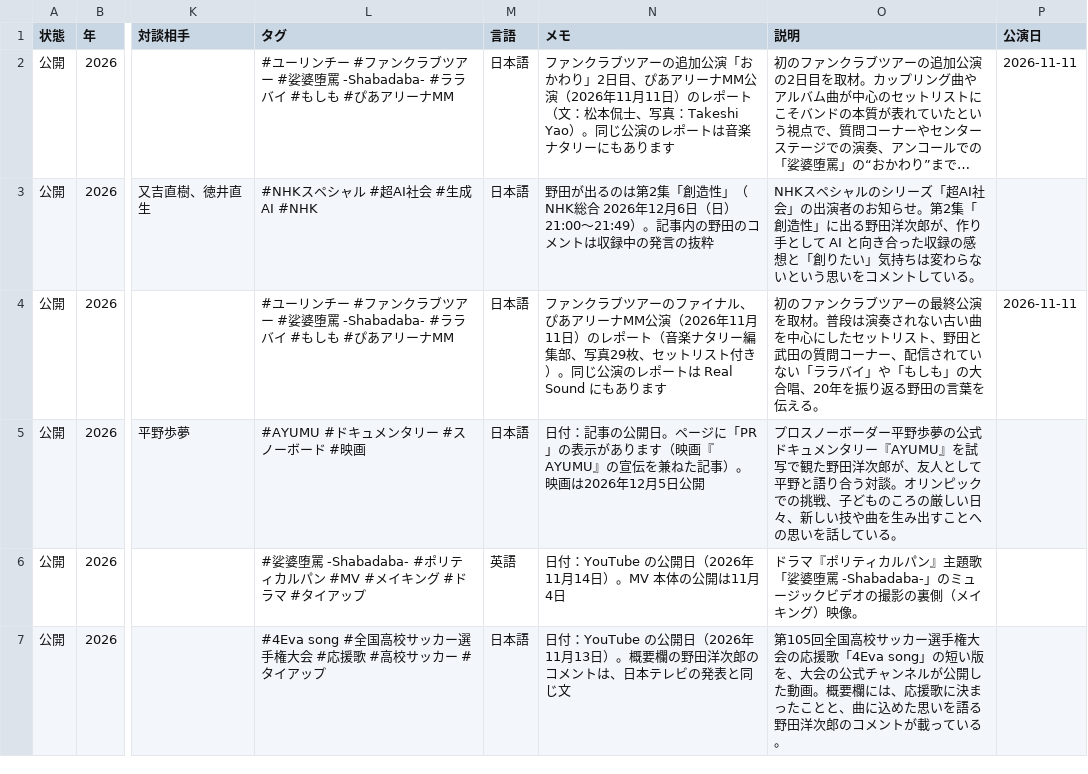
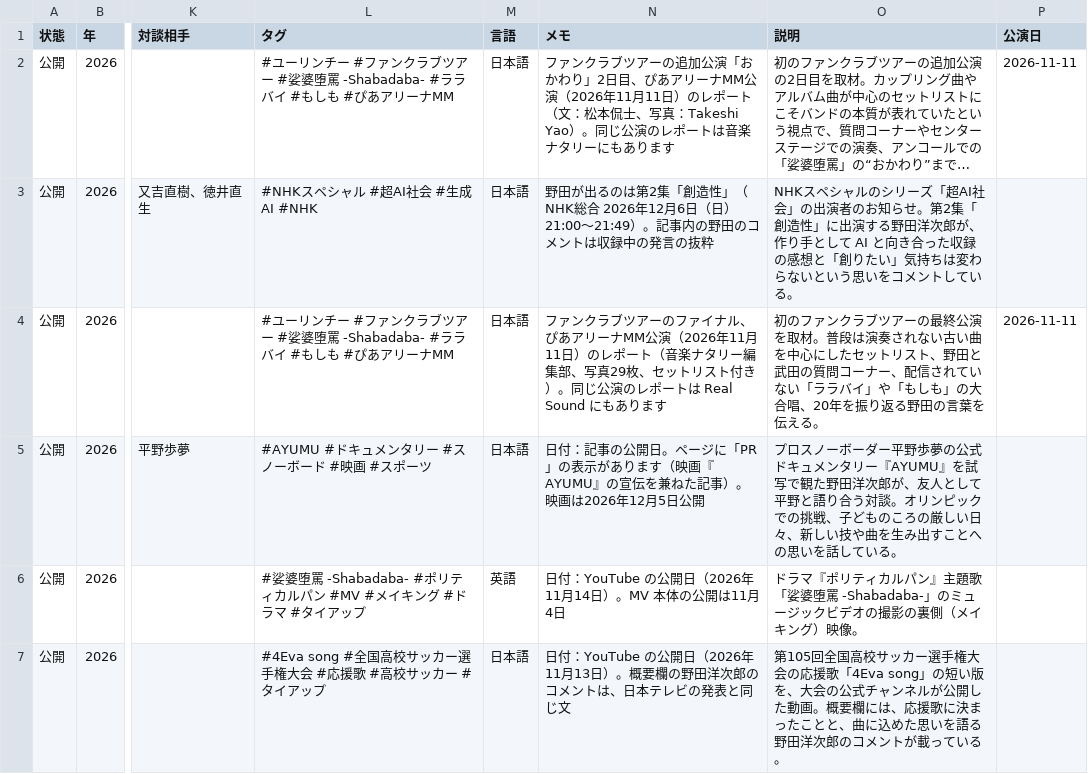
Before and after one commit to radwimps-archive/radwimps-interview-index, a CSV file: data/articles.csv, drawn as a sheet; only a part is shown, gaps mark what is left out; long unchanged cells end in …; the diff covers the shown part only; the diff names each change by its address in the sheet, - before the commit and + after, or states it on an @@ line.

Commit message:
記事データを更新（運営管理から：追加 0・修正 6・削除 0）

```diff
--- a/data/articles.csv
+++ b/data/articles.csv
-O3 (説明): …性」に出る野田洋…
+O3 (説明): …性」に出演する野田洋…
-L5 (タグ): #AYUMU #ドキュメンタリー #スノーボード #映画
+L5 (タグ): #AYUMU #ドキュメンタリー #スノーボード #映画 #スポーツ
```
Also changed, not shown: 4 edited cells elsewhere in this file.
